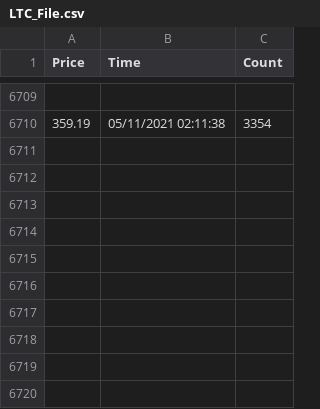
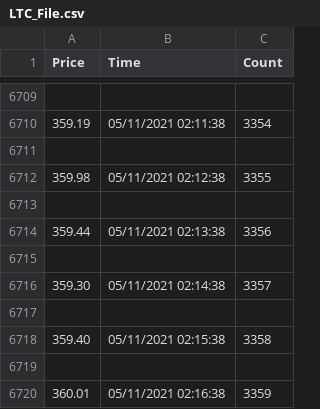
Before and after one commit to Mackenzie1215/Crypto, a CSV file: CryptoLocalData/LTC_File.csv, drawn as a sheet; only a part is shown, gaps mark what is left out.

Commit message:
Automtically Committed

```diff
--- a/CryptoLocalData/LTC_File.csv
+++ b/CryptoLocalData/LTC_File.csv
@@ -6710 +6710,11 @@ Price,Time,Count
 359.19,05/11/2021 02:11:38,3354
+
+359.98,05/11/2021 02:12:38,3355
+
+359.44,05/11/2021 02:13:38,3356
+
+359.30,05/11/2021 02:14:38,3357
+
+359.40,05/11/2021 02:15:38,3358
+
+360.01,05/11/2021 02:16:38,3359
```
